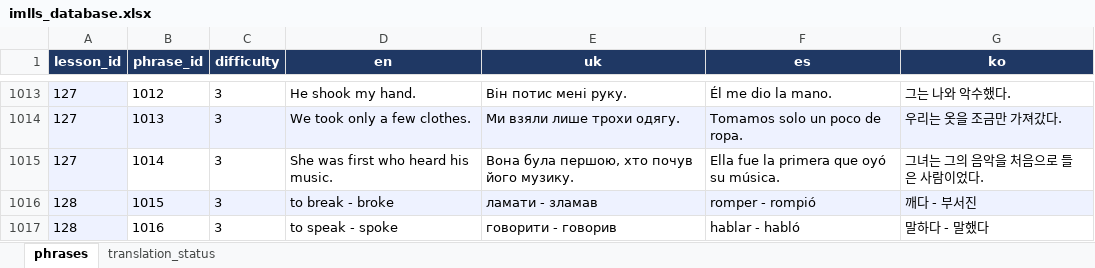
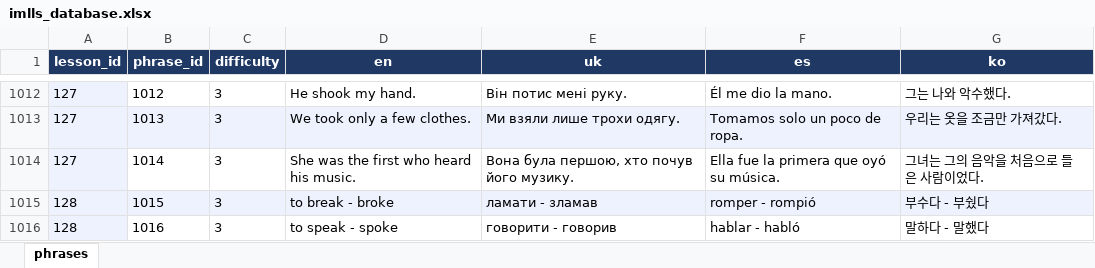
Before and after one commit to Nataliia-Maslova/imlls, an Excel workbook: data/imlls_database.xlsx, sheet phrases, drawn as a sheet; only a part is shown, gaps mark what is left out; values as stored, in another font and other column widths than the file's, no borders; charts and pictures not drawn; addresses are those after the commit; the diff covers the shown part only; the diff names each change by its address in the sheet, - before the commit and + after, or states it on an @@ line.

```diff
--- a/data/imlls_database.xlsx (sheet phrases)
+++ b/data/imlls_database.xlsx (sheet phrases)
-sheet tab: translation_status
-D1014 (en): She was first who heard his music.
+D1014 (en): She was the first who heard his music.
-G1015 (ko): 깨다 - 부서진
+G1015 (ko): 부수다 - 부쉈다
```
Also changed, not shown: 2 removed rows and 58 edited cells elsewhere in this sheet, charts or pictures.
